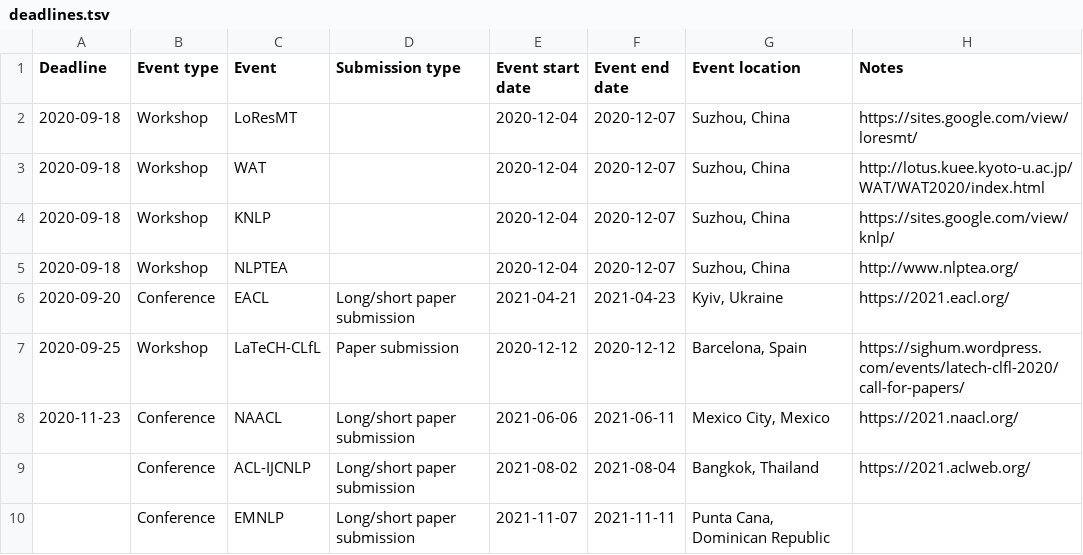
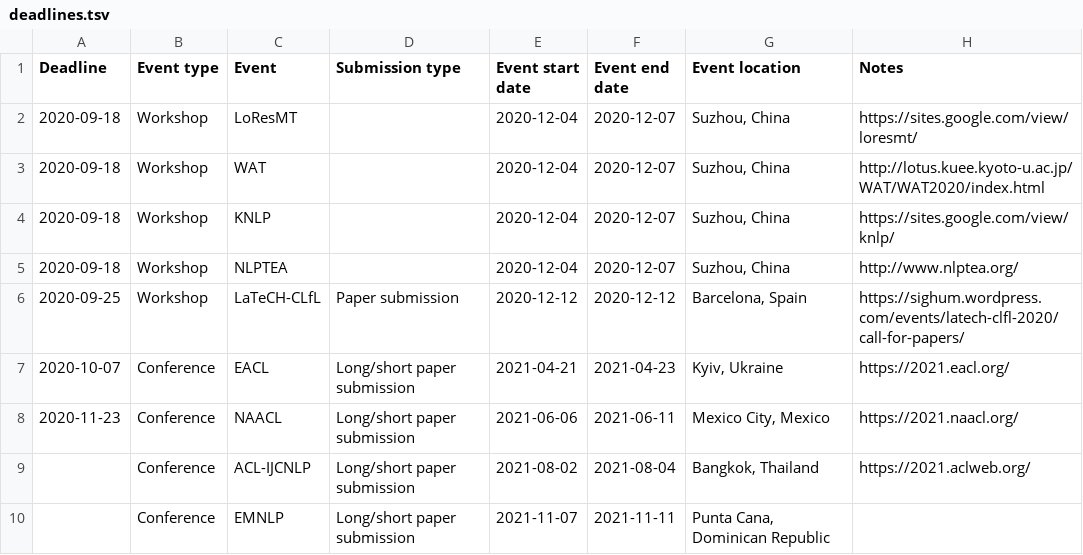
Before and after one commit to dowobeha/deadlines, a TSV file: deadlines.tsv, drawn as a sheet; removed rows and columns are numbered as before the commit, all else as after; the diff names each change by its address in the sheet, - before the commit and + after, or states it on an @@ line.

Commit message:
Update deadlines.tsv

```diff
--- a/deadlines.tsv
+++ b/deadlines.tsv
-row 6: 2020-09-20 | Conference | EACL | Long/short paper submission | 2021-04-21 | 2021-04-23 | Kyiv, Ukraine | https://2021.eacl.org/
+row 7: 2020-10-07 | Conference | EACL | Long/short paper submission | 2021-04-21 | 2021-04-23 | Kyiv, Ukraine | https://2021.eacl.org/
```
